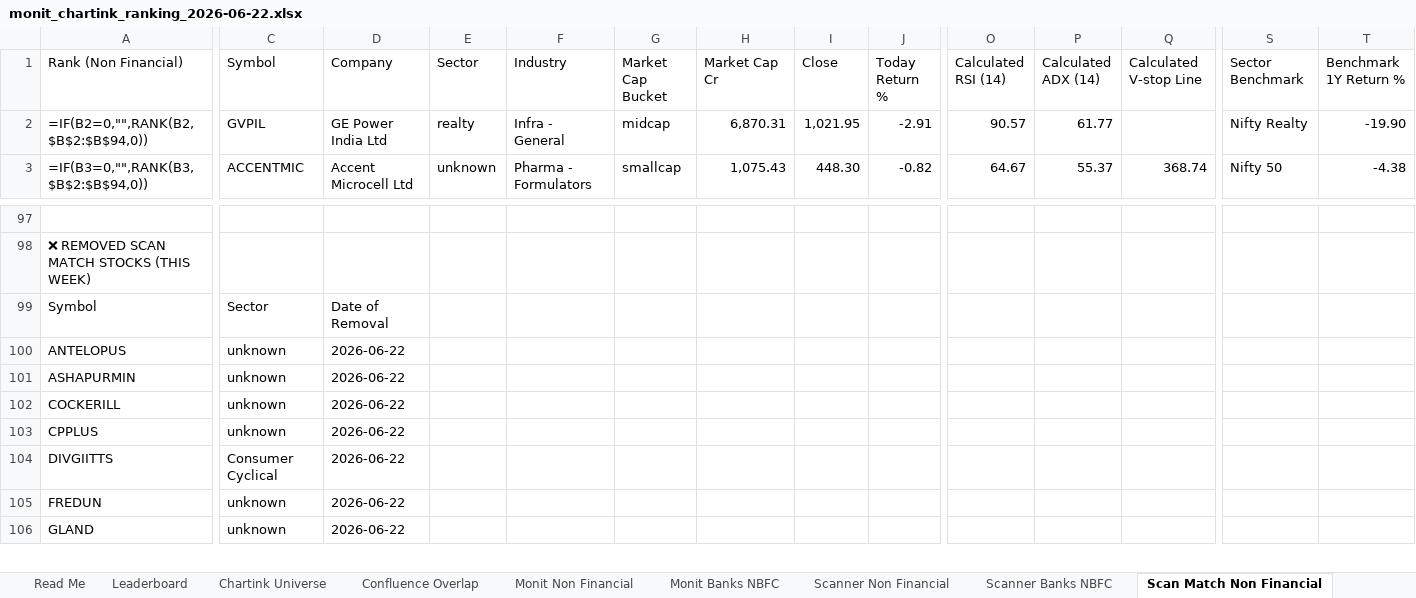
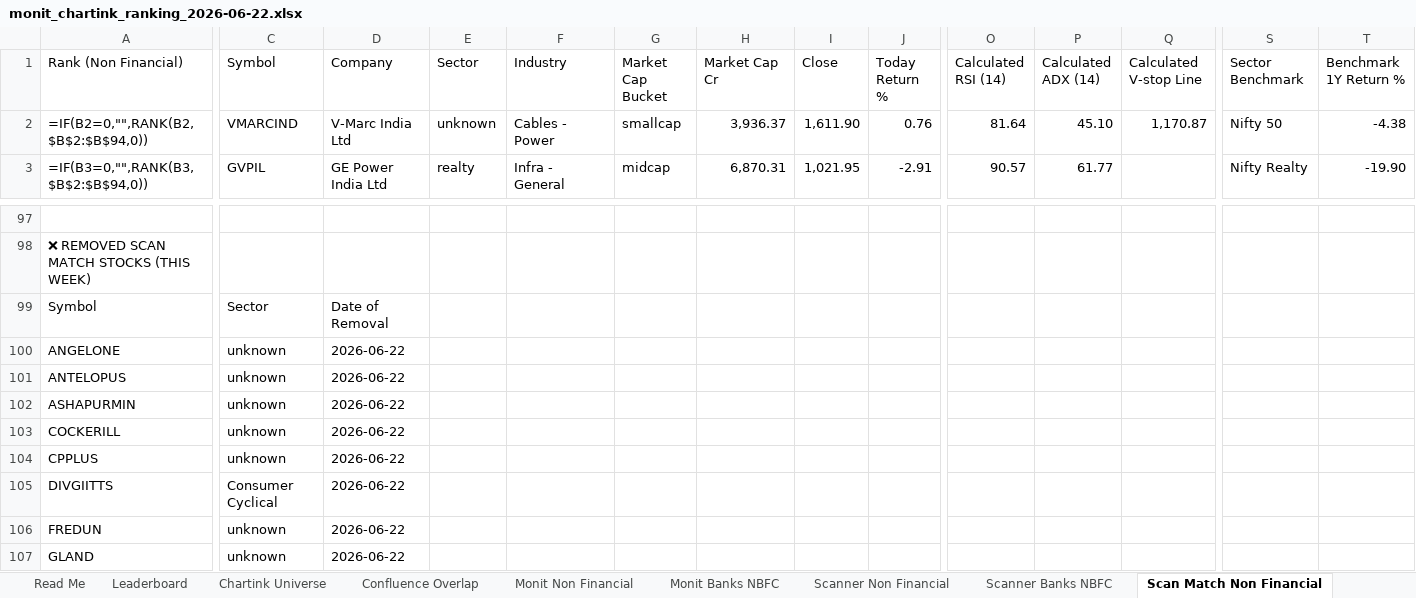
Before and after one commit to monitranjan/multibagger-scanner, an Excel workbook: outputs/monit_chartink_ranking_2026-06-22.xlsx, sheet Scan Match Non Financial, drawn as a sheet; only a part is shown, gaps mark what is left out; values as stored, in another font and other column widths than the file's, no cell formats; formulas without a stored value are shown as written; conditional formats not drawn; rows hold the shown columns only; the diff covers the shown part only; the diff names each change by its address in the sheet, - before the commit and + after, or states it on an @@ line.

```diff
--- a/outputs/monit_chartink_ranking_2026-06-22.xlsx (sheet Scan Match Non Financial)
+++ b/outputs/monit_chartink_ranking_2026-06-22.xlsx (sheet Scan Match Non Financial)
-C2 (Symbol): GVPIL
+C2 (Symbol): VMARCIND
-D2 (Company): GE Power India Ltd
+D2 (Company): V-Marc India Ltd
-E2 (Sector): realty
+E2 (Sector): unknown
-F2 (Industry): Infra - General
+F2 (Industry): Cables - Power
-G2 (Market Cap Bucket): midcap
+G2 (Market Cap Bucket): smallcap
-H2 (Market Cap Cr): 6,870.31
+H2 (Market Cap Cr): 3,936.37
-I2 (Close): 1,021.95
+I2 (Close): 1,611.90
-J2 (Today Return %): -2.91
+J2 (Today Return %): 0.76
-O2 (Calculated RSI (14)): 90.57
+O2 (Calculated RSI (14)): 81.64
-P2 (Calculated ADX (14)): 61.77
+P2 (Calculated ADX (14)): 45.10
-Q2 (Calculated V-stop Line): (empty)
+Q2 (Calculated V-stop Line): 1,170.87
-S2 (Sector Benchmark): Nifty Realty
+S2 (Sector Benchmark): Nifty 50
-T2 (Benchmark 1Y Return %): -19.90
+T2 (Benchmark 1Y Return %): -4.38
-C3 (Symbol): ACCENTMIC
+C3 (Symbol): GVPIL
-D3 (Company): Accent Microcell Ltd
+D3 (Company): GE Power India Ltd
-E3 (Sector): unknown
+E3 (Sector): realty
-F3 (Industry): Pharma - Formulators
+F3 (Industry): Infra - General
-G3 (Market Cap Bucket): smallcap
+G3 (Market Cap Bucket): midcap
-H3 (Market Cap Cr): 1,075.43
+H3 (Market Cap Cr): 6,870.31
-I3 (Close): 448.30
+I3 (Close): 1,021.95
-J3 (Today Return %): -0.82
+J3 (Today Return %): -2.91
-O3 (Calculated RSI (14)): 64.67
+O3 (Calculated RSI (14)): 90.57
-P3 (Calculated ADX (14)): 55.37
+P3 (Calculated ADX (14)): 61.77
-Q3 (Calculated V-stop Line): 368.74
+Q3 (Calculated V-stop Line): (empty)
-S3 (Sector Benchmark): Nifty 50
+S3 (Sector Benchmark): Nifty Realty
-T3 (Benchmark 1Y Return %): -4.38
+T3 (Benchmark 1Y Return %): -19.90
+row 100: ANGELONE | unknown | 2026-06-22
```
Also changed, not shown: 1795 edited cells elsewhere in this sheet, sheet Monit Non Financial, sheet Monit Banks NBFC, sheet Confluence Overlap, sheet Scanner Non Financial, sheet Leaderboard, sheet Scan Match Banks NBFC, 2 more sheets, cell formats, 4 other files.
